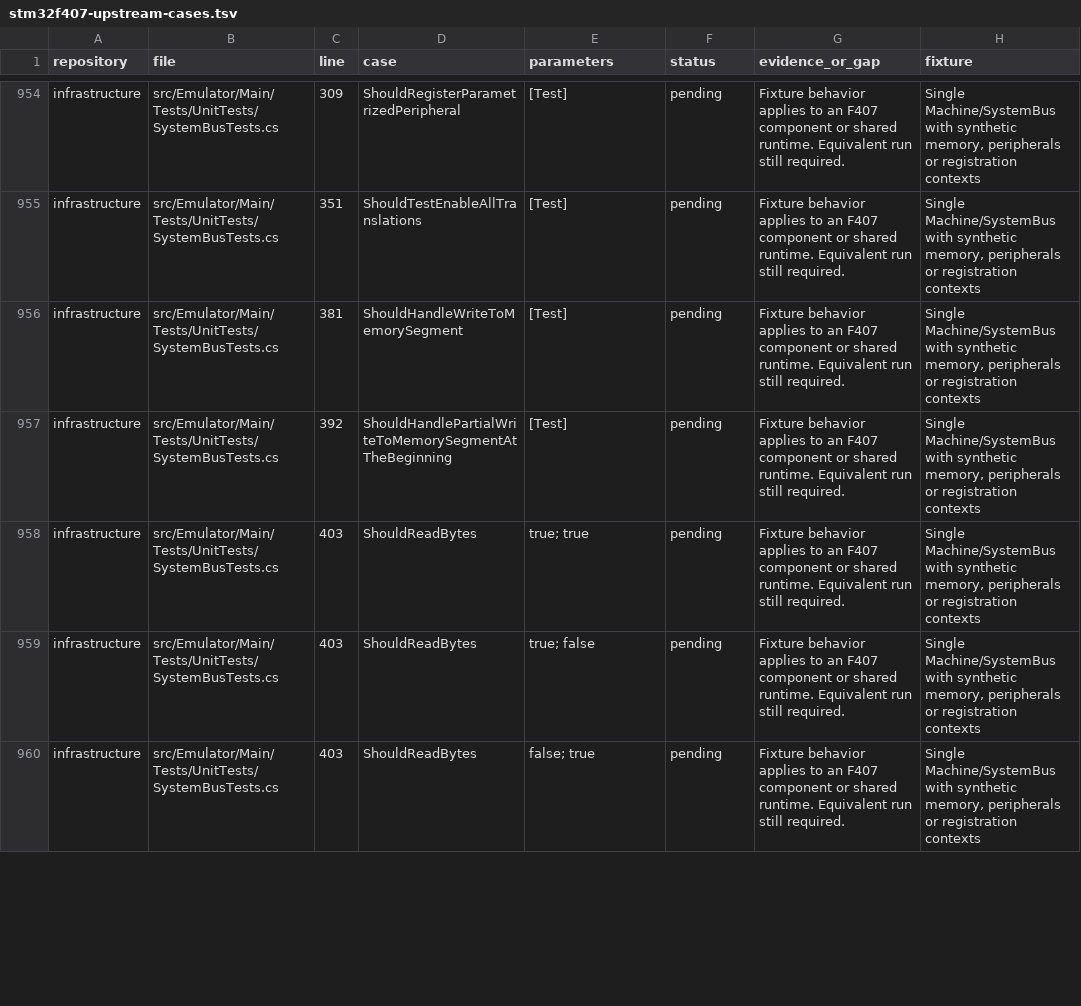
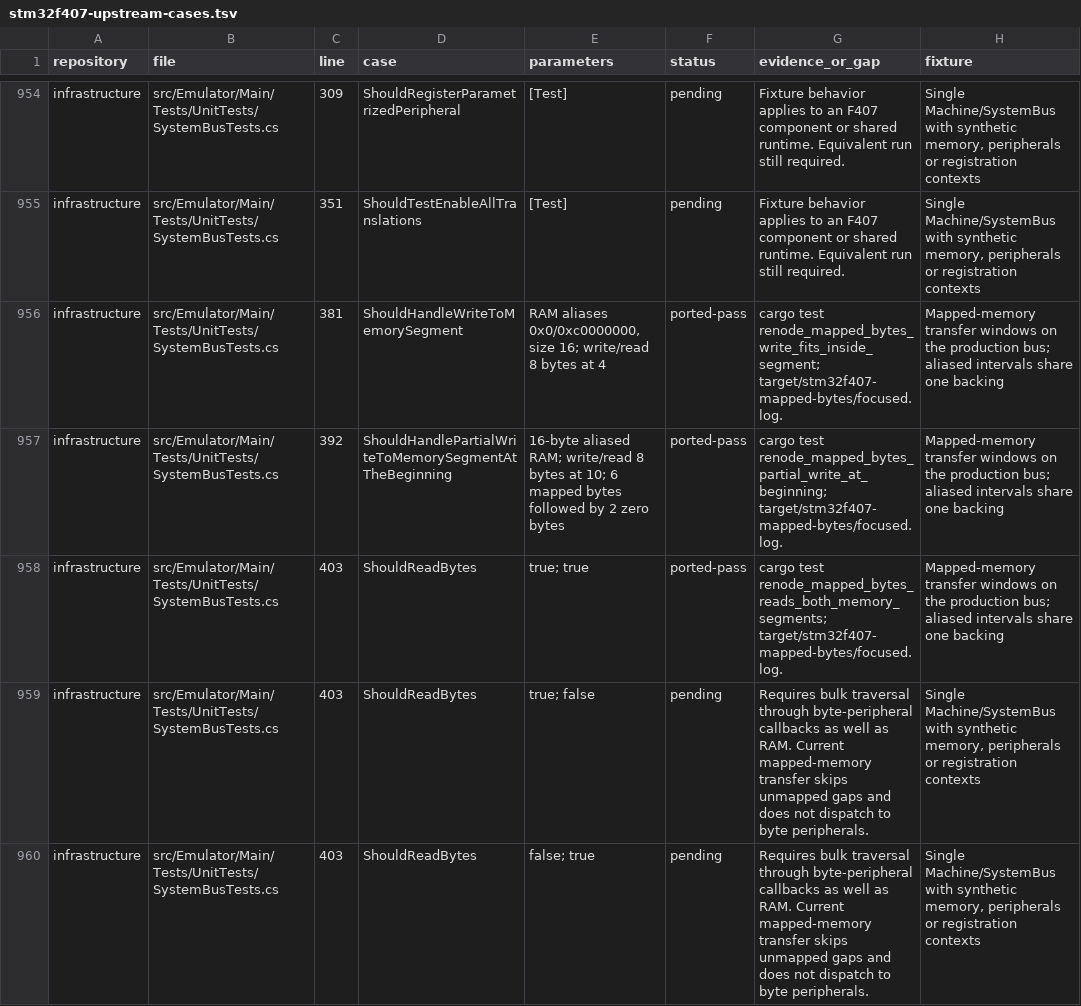
Before and after one commit to Koukyosyumei/penv, a TSV file: docs/stm32f407-upstream-cases.tsv, drawn as a sheet; only a part is shown, gaps mark what is left out; the diff covers the shown part only.

Commit message:
Support mapped memory aliases and bounded SystemBus transfers

```diff
--- a/docs/stm32f407-upstream-cases.tsv
+++ b/docs/stm32f407-upstream-cases.tsv
@@ -955,6 +955,6 @@ infrastructure	src/Emulator/Main/Tests/UnitTests/SystemBusTests.cs	309	ShouldReg
 infrastructure	src/Emulator/Main/Tests/UnitTests/SystemBusTests.cs	351	ShouldTestEnableAllTranslations	[Test]	pending	Fixture behavior applies to an F407 component or shared runtime. Equivalent run still required.	Single Machine/SystemBus with synthetic memory, peripherals or registration contexts
-infrastructure	src/Emulator/Main/Tests/UnitTests/SystemBusTests.cs	381	ShouldHandleWriteToMemorySegment	[Test]	pending	Fixture behavior applies to an F407 component or shared runtime. Equivalent run still required.	Single Machine/SystemBus with synthetic memory, peripherals or registration contexts
-infrastructure	src/Emulator/Main/Tests/UnitTests/SystemBusTests.cs	392	ShouldHandlePartialWriteToMemorySegmentAtTheBeginning	[Test]	pending	Fixture behavior applies to an F407 component or shared runtime. Equivalent run still required.	Single Machine/SystemBus with synthetic memory, peripherals or registration contexts
-infrastructure	src/Emulator/Main/Tests/UnitTests/SystemBusTests.cs	403	ShouldReadBytes	true; true	pending	Fixture behavior applies to an F407 component or shared runtime. Equivalent run still required.	Single Machine/SystemBus with synthetic memory, peripherals or registration contexts
-infrastructure	src/Emulator/Main/Tests/UnitTests/SystemBusTests.cs	403	ShouldReadBytes	true; false	pending	Fixture behavior applies to an F407 component or shared runtime. Equivalent run still required.	Single Machine/SystemBus with synthetic memory, peripherals or registration contexts
-infrastructure	src/Emulator/Main/Tests/UnitTests/SystemBusTests.cs	403	ShouldReadBytes	false; true	pending	Fixture behavior applies to an F407 component or shared runtime. Equivalent run still required.	Single Machine/SystemBus with synthetic memory, peripherals or registration contexts
+infrastructure	src/Emulator/Main/Tests/UnitTests/SystemBusTests.cs	381	ShouldHandleWriteToMemorySegment	RAM aliases 0x0/0xc0000000, size 16; write/read 8 bytes at 4	ported-pass	cargo test renode_mapped_bytes_write_fits_inside_segment; target/stm32f407-mapped-bytes/focused.log.	Mapped-memory transfer windows on the production bus; aliased intervals share one backing
+infrastructure	src/Emulator/Main/Tests/UnitTests/SystemBusTests.cs	392	ShouldHandlePartialWriteToMemorySegmentAtTheBeginning	16-byte aliased RAM; write/read 8 bytes at 10; 6 mapped bytes followed by 2 zero bytes	ported-pass	cargo test renode_mapped_bytes_partial_write_at_beginning; target/stm32f407-mapped-bytes/focused.log.	Mapped-memory transfer windows on the production bus; aliased intervals share one backing
+infrastructure	src/Emulator/Main/Tests/UnitTests/SystemBusTests.cs	403	ShouldReadBytes	true; true	ported-pass	cargo test renode_mapped_bytes_reads_both_memory_segments; target/stm32f407-mapped-bytes/focused.log.	Mapped-memory transfer windows on the production bus; aliased intervals share one backing
+infrastructure	src/Emulator/Main/Tests/UnitTests/SystemBusTests.cs	403	ShouldReadBytes	true; false	pending	Requires bulk traversal through byte-peripheral callbacks as well as RAM. Current mapped-memory transfer skips unmapped gaps and does not dispatch to byte peripherals.	Single Machine/SystemBus with synthetic memory, peripherals or registration contexts
+infrastructure	src/Emulator/Main/Tests/UnitTests/SystemBusTests.cs	403	ShouldReadBytes	false; true	pending	Requires bulk traversal through byte-peripheral callbacks as well as RAM. Current mapped-memory transfer skips unmapped gaps and does not dispatch to byte peripherals.	Single Machine/SystemBus with synthetic memory, peripherals or registration contexts
```
Also changed, not shown: 13 edited cells elsewhere in this file, 7 other files.
